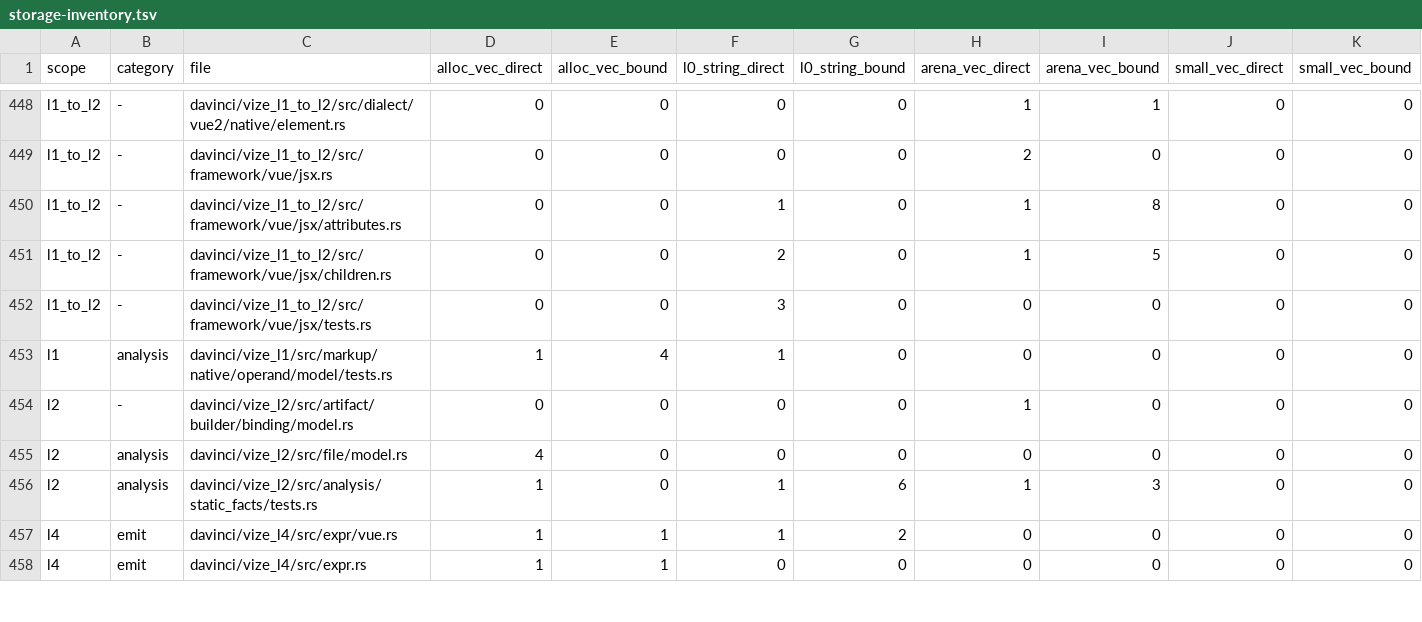
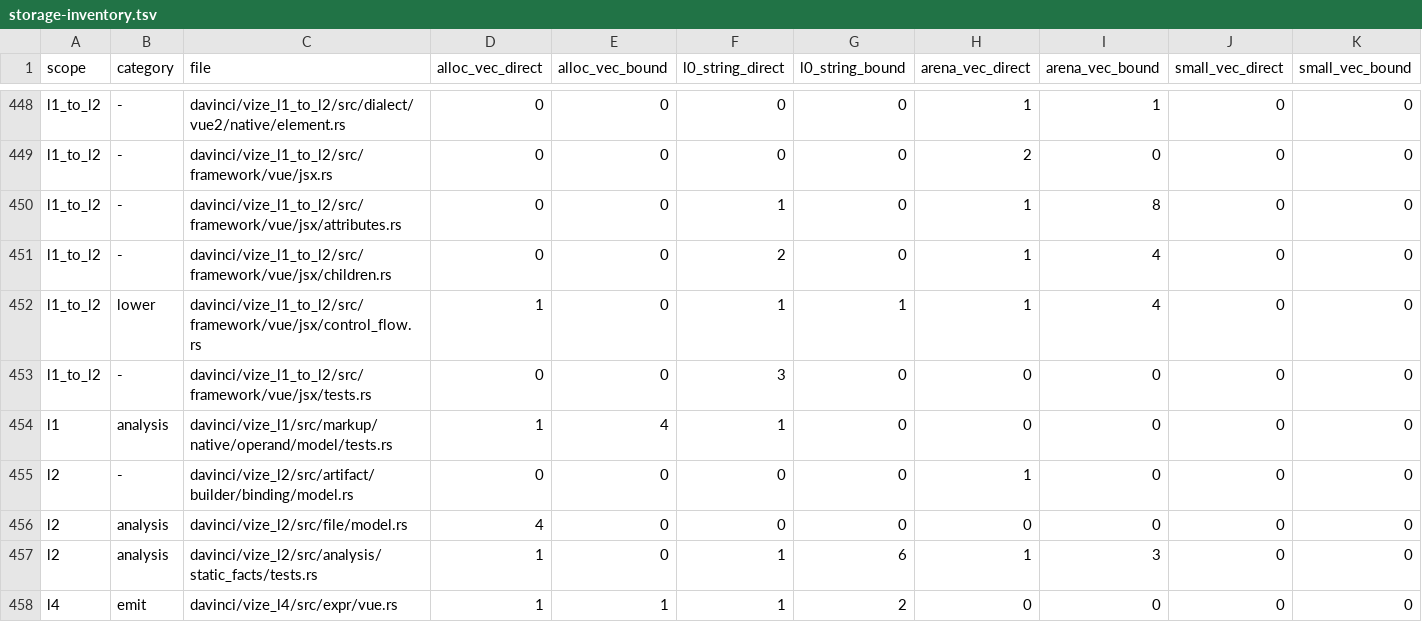
Before and after one commit to ubugeeei-prod/vize, a TSV file: docs/davinci/plan/storage-inventory.tsv, drawn as a sheet; only a part is shown, gaps mark what is left out; the shorter side is filled out with more unchanged rows.

```diff
--- a/docs/davinci/plan/storage-inventory.tsv
+++ b/docs/davinci/plan/storage-inventory.tsv
@@ -450,3 +450,4 @@ l1_to_l2	-	davinci/vize_l1_to_l2/src/framework/vue/jsx.rs	0	0	0	0	2	0	0	0
 l1_to_l2	-	davinci/vize_l1_to_l2/src/framework/vue/jsx/attributes.rs	0	0	1	0	1	8	0	0
-l1_to_l2	-	davinci/vize_l1_to_l2/src/framework/vue/jsx/children.rs	0	0	2	0	1	5	0	0
+l1_to_l2	-	davinci/vize_l1_to_l2/src/framework/vue/jsx/children.rs	0	0	2	0	1	4	0	0
+l1_to_l2	lower	davinci/vize_l1_to_l2/src/framework/vue/jsx/control_flow.rs	1	0	1	1	1	4	0	0
 l1_to_l2	-	davinci/vize_l1_to_l2/src/framework/vue/jsx/tests.rs	0	0	3	0	0	0	0	0
```
Also changed, not shown: 8 other files.
